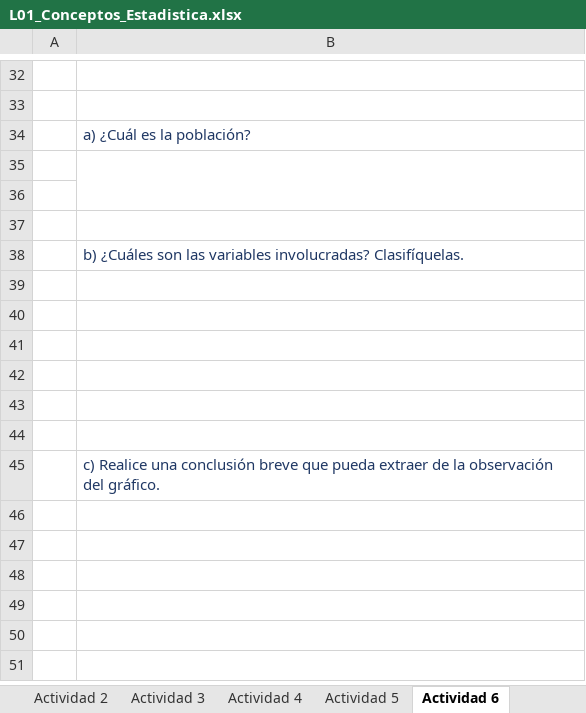
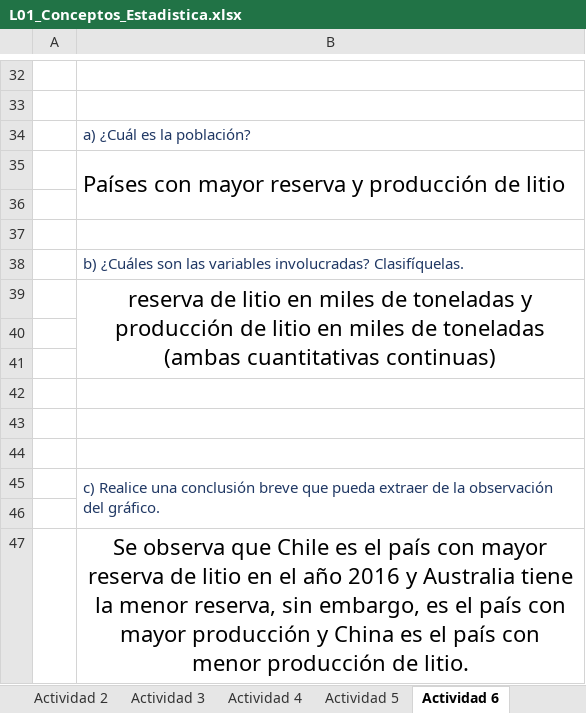
Before and after one commit to PabloOpazo/EstadisticaDescriptiva, an Excel workbook: Actividad 1/L01_Conceptos_Estadistica.xlsx, sheet Actividad 6, drawn as a sheet; only a part is shown, gaps mark what is left out; values as stored, in another font and other column widths than the file's, no borders; charts and pictures not drawn; the diff names each change by its address in the sheet, - before the commit and + after, or states it on an @@ line.

```diff
--- a/Actividad 1/L01_Conceptos_Estadistica.xlsx (sheet Actividad 6)
+++ b/Actividad 1/L01_Conceptos_Estadistica.xlsx (sheet Actividad 6)
-B35: (empty)
+B35: Países con mayor reserva y producción de litio
-B39: (empty)
+B39: reserva de litio en miles de toneladas y producción de litio en miles de toneladas (ambas cuantitativas continuas)
+B39:B41 merged
+B45:B46 merged
+row 46: (empty)
+row 47:  | Se observa que Chile es el país con mayor reserva de litio en el año 2016 y Australia tiene la menor reserva, sin embargo, es el país con mayor producción y China es el país con menor producción de litio.
```
Also changed, not shown: sheet Actividad 2, sheet Actividad 5, charts or pictures, 1 other file.
